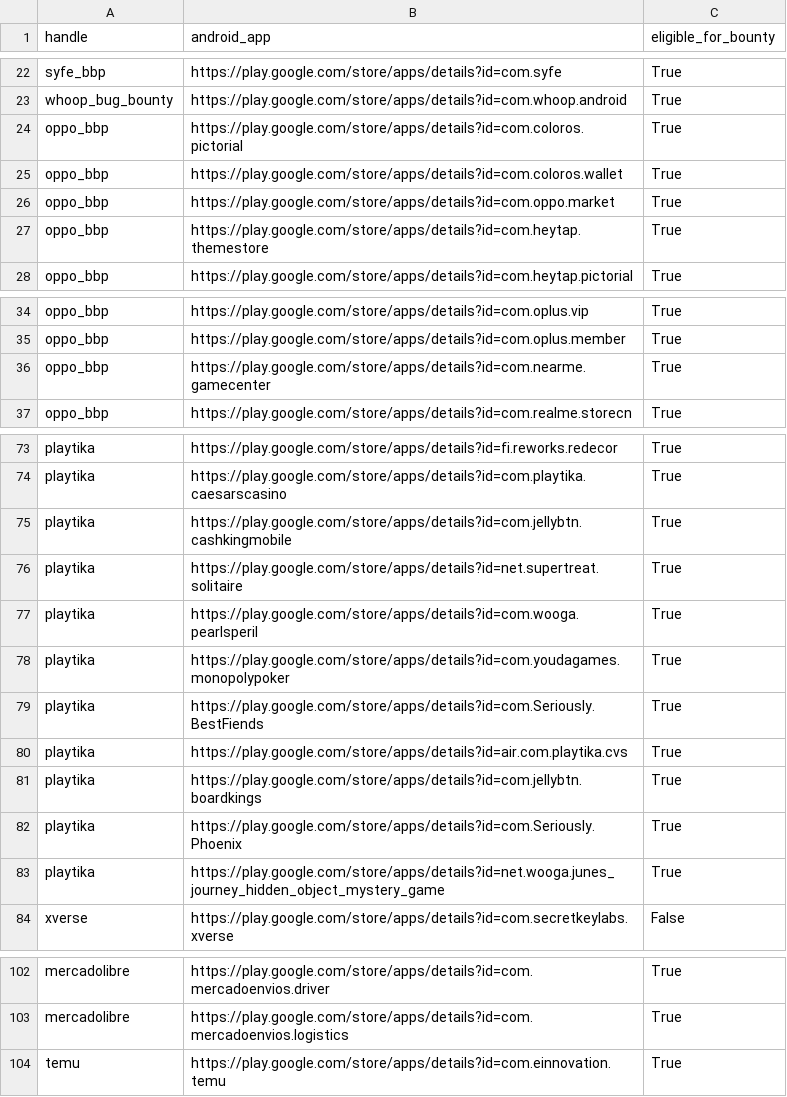
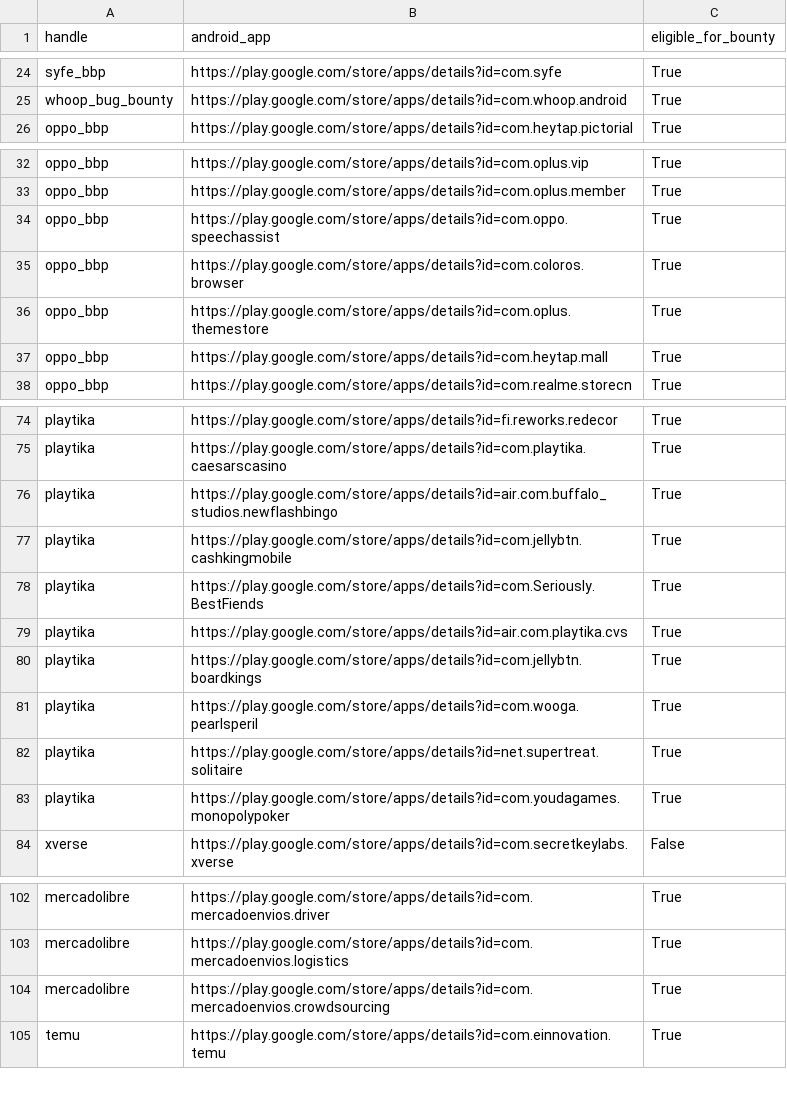
Before and after one commit to SecShiv/h1androidapp_scope, a CSV file: android_apps.csv, drawn as a sheet; only a part is shown, gaps mark what is left out; the diff covers the shown part only.

```diff
--- a/android_apps.csv
+++ b/android_apps.csv
@@ -23,6 +25,2 @@ syfe_bbp,https://play.google.com/store/apps/details?id=com.syfe,True
 whoop_bug_bounty,https://play.google.com/store/apps/details?id=com.whoop.android,True
-oppo_bbp,https://play.google.com/store/apps/details?id=com.coloros.pictorial,True
-oppo_bbp,https://play.google.com/store/apps/details?id=com.coloros.wallet,True
-oppo_bbp,https://play.google.com/store/apps/details?id=com.oppo.market,True
-oppo_bbp,https://play.google.com/store/apps/details?id=com.heytap.themestore,True
 oppo_bbp,https://play.google.com/store/apps/details?id=com.heytap.pictorial,True
@@ -35,3 +33,6 @@ oppo_bbp,https://play.google.com/store/apps/details?id=com.oplus.vip,True
 oppo_bbp,https://play.google.com/store/apps/details?id=com.oplus.member,True
-oppo_bbp,https://play.google.com/store/apps/details?id=com.nearme.gamecenter,True
+oppo_bbp,https://play.google.com/store/apps/details?id=com.oppo.speechassist,True
+oppo_bbp,https://play.google.com/store/apps/details?id=com.coloros.browser,True
+oppo_bbp,https://play.google.com/store/apps/details?id=com.oplus.themestore,True
+oppo_bbp,https://play.google.com/store/apps/details?id=com.heytap.mall,True
 oppo_bbp,https://play.google.com/store/apps/details?id=com.realme.storecn,True
@@ -74,6 +75,4 @@ playtika,https://play.google.com/store/apps/details?id=fi.reworks.redecor,True
 playtika,https://play.google.com/store/apps/details?id=com.playtika.caesarscasino,True
+playtika,https://play.google.com/store/apps/details?id=air.com.buffalo_studios.newflashbingo,True
 playtika,https://play.google.com/store/apps/details?id=com.jellybtn.cashkingmobile,True
-playtika,https://play.google.com/store/apps/details?id=net.supertreat.solitaire,True
-playtika,https://play.google.com/store/apps/details?id=com.wooga.pearlsperil,True
-playtika,https://play.google.com/store/apps/details?id=com.youdagames.monopolypoker,True
 playtika,https://play.google.com/store/apps/details?id=com.Seriously.BestFiends,True
@@ -81,4 +80,5 @@ playtika,https://play.google.com/store/apps/details?id=air.com.playtika.cvs,True
 playtika,https://play.google.com/store/apps/details?id=com.jellybtn.boardkings,True
-playtika,https://play.google.com/store/apps/details?id=com.Seriously.Phoenix,True
-playtika,https://play.google.com/store/apps/details?id=net.wooga.junes_journey_hidden_object_mystery_game,True
+playtika,https://play.google.com/store/apps/details?id=com.wooga.pearlsperil,True
+playtika,https://play.google.com/store/apps/details?id=net.supertreat.solitaire,True
+playtika,https://play.google.com/store/apps/details?id=com.youdagames.monopolypoker,True
 xverse,https://play.google.com/store/apps/details?id=com.secretkeylabs.xverse,False
@@ -103,2 +103,3 @@ mercadolibre,https://play.google.com/store/apps/details?id=com.mercadoenvios.dri
 mercadolibre,https://play.google.com/store/apps/details?id=com.mercadoenvios.logistics,True
+mercadolibre,https://play.google.com/store/apps/details?id=com.mercadoenvios.crowdsourcing,True
 temu,https://play.google.com/store/apps/details?id=com.einnovation.temu,True
```
Also changed, not shown: 2 added rows and 25 moved rows elsewhere in this file, 4 other files.
